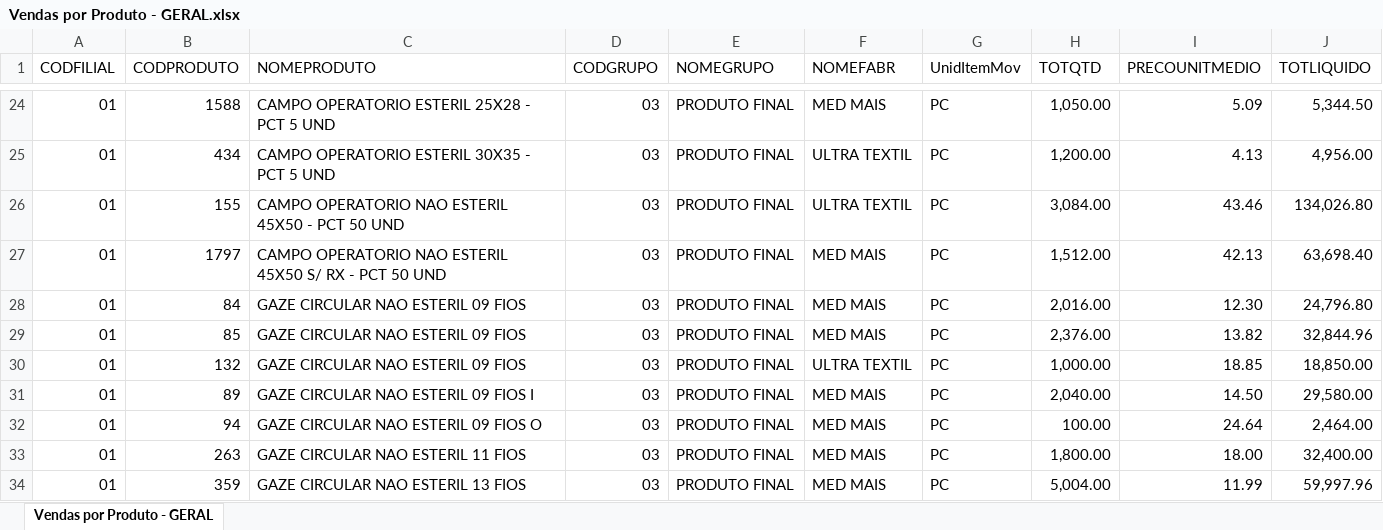
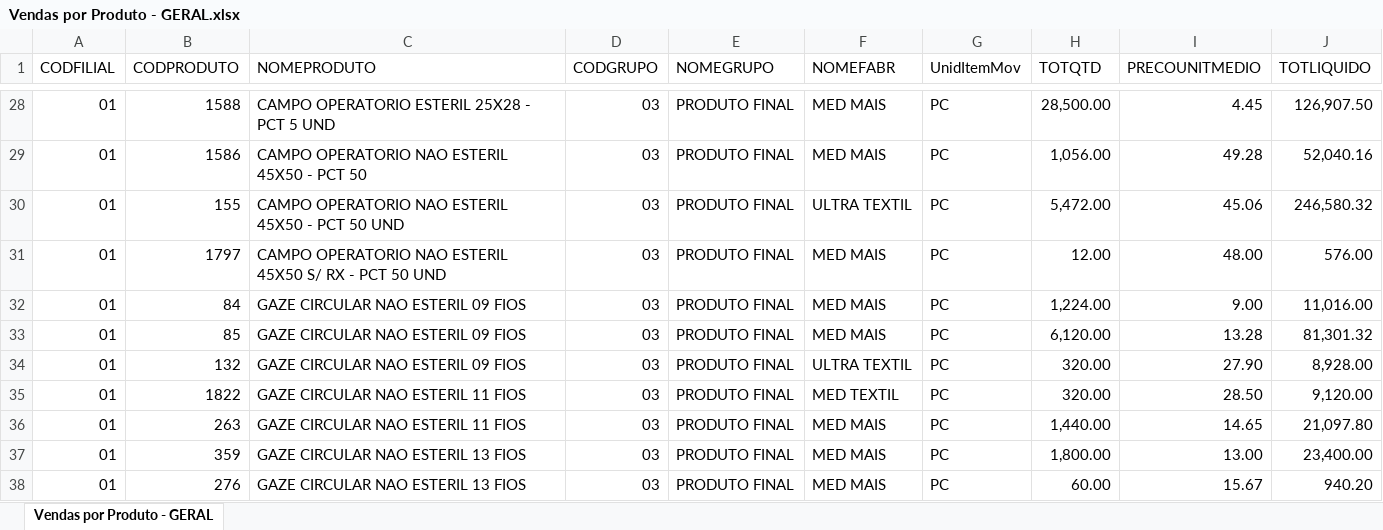
Before and after one commit to fabiosilvavendas-byte/CRM_Medtextil2.0, an Excel workbook: dados/Vendas por Produto - GERAL.xlsx, sheet Vendas por Produto - GERAL, drawn as a sheet; only a part is shown, gaps mark what is left out; values as stored, in another font and other column widths than the file's, no cell formats; removed rows and columns are numbered as before the commit, all else as after; the diff covers the shown part only; the diff names each change by its address in the sheet, - before the commit and + after, or states it on an @@ line.

```diff
--- a/dados/Vendas por Produto - GERAL.xlsx (sheet Vendas por Produto - GERAL)
+++ b/dados/Vendas por Produto - GERAL.xlsx (sheet Vendas por Produto - GERAL)
-H28 (TOTQTD): 1,050.00
+H28 (TOTQTD): 28,500.00
-I28 (PRECOUNITMEDIO): 5.09
+I28 (PRECOUNITMEDIO): 4.45
-J28 (TOTLIQUIDO): 5,344.50
+J28 (TOTLIQUIDO): 126,907.50
-row 25: 01 | 434 | CAMPO OPERATORIO ESTERIL 30X35 - PCT 5 UND | 03 | PRODUTO FINAL | ULTRA TEXTIL | PC | 1,200.00 | 4.13 | 4,956.00
+row 29: 01 | 1586 | CAMPO OPERATORIO NAO ESTERIL 45X50 - PCT 50 | 03 | PRODUTO FINAL | MED MAIS | PC | 1,056.00 | 49.28 | 52,040.16
-H30 (TOTQTD): 3,084.00
+H30 (TOTQTD): 5,472.00
-I30 (PRECOUNITMEDIO): 43.46
+I30 (PRECOUNITMEDIO): 45.06
-J30 (TOTLIQUIDO): 134,026.80
+J30 (TOTLIQUIDO): 246,580.32
-H31 (TOTQTD): 1,512.00
+H31 (TOTQTD): 12.00
-I31 (PRECOUNITMEDIO): 42.13
+I31 (PRECOUNITMEDIO): 48.00
-J31 (TOTLIQUIDO): 63,698.40
+J31 (TOTLIQUIDO): 576.00
-H32 (TOTQTD): 2,016.00
+H32 (TOTQTD): 1,224.00
-I32 (PRECOUNITMEDIO): 12.30
+I32 (PRECOUNITMEDIO): 9.00
-J32 (TOTLIQUIDO): 24,796.80
+J32 (TOTLIQUIDO): 11,016.00
-H33 (TOTQTD): 2,376.00
+H33 (TOTQTD): 6,120.00
-I33 (PRECOUNITMEDIO): 13.82
+I33 (PRECOUNITMEDIO): 13.28
-J33 (TOTLIQUIDO): 32,844.96
+J33 (TOTLIQUIDO): 81,301.32
-H34 (TOTQTD): 1,000.00
+H34 (TOTQTD): 320.00
-I34 (PRECOUNITMEDIO): 18.85
+I34 (PRECOUNITMEDIO): 27.90
-J34 (TOTLIQUIDO): 18,850.00
+J34 (TOTLIQUIDO): 8,928.00
-row 31: 01 | 89 | GAZE CIRCULAR NAO ESTERIL 09 FIOS I | 03 | PRODUTO FINAL | MED MAIS | PC | 2,040.00 | 14.50 | 29,580.00
-row 32: 01 | 94 | GAZE CIRCULAR NAO ESTERIL 09 FIOS O | 03 | PRODUTO FINAL | MED MAIS | PC | 100.00 | 24.64 | 2,464.00
+row 35: 01 | 1822 | GAZE CIRCULAR NAO ESTERIL 11 FIOS | 03 | PRODUTO FINAL | MED TEXTIL | PC | 320.00 | 28.50 | 9,120.00
-H36 (TOTQTD): 1,800.00
+H36 (TOTQTD): 1,440.00
-I36 (PRECOUNITMEDIO): 18.00
+I36 (PRECOUNITMEDIO): 14.65
-J36 (TOTLIQUIDO): 32,400.00
+J36 (TOTLIQUIDO): 21,097.80
-H37 (TOTQTD): 5,004.00
+H37 (TOTQTD): 1,800.00
-I37 (PRECOUNITMEDIO): 11.99
+I37 (PRECOUNITMEDIO): 13.00
-J37 (TOTLIQUIDO): 59,997.96
+J37 (TOTLIQUIDO): 23,400.00
+row 38: 01 | 276 | GAZE CIRCULAR NAO ESTERIL 13 FIOS | 03 | PRODUTO FINAL | MED MAIS | PC | 60.00 | 15.67 | 940.20
```
Also changed, not shown: 21 added rows, 17 removed rows and 86 edited cells elsewhere in this sheet, cell formats.
